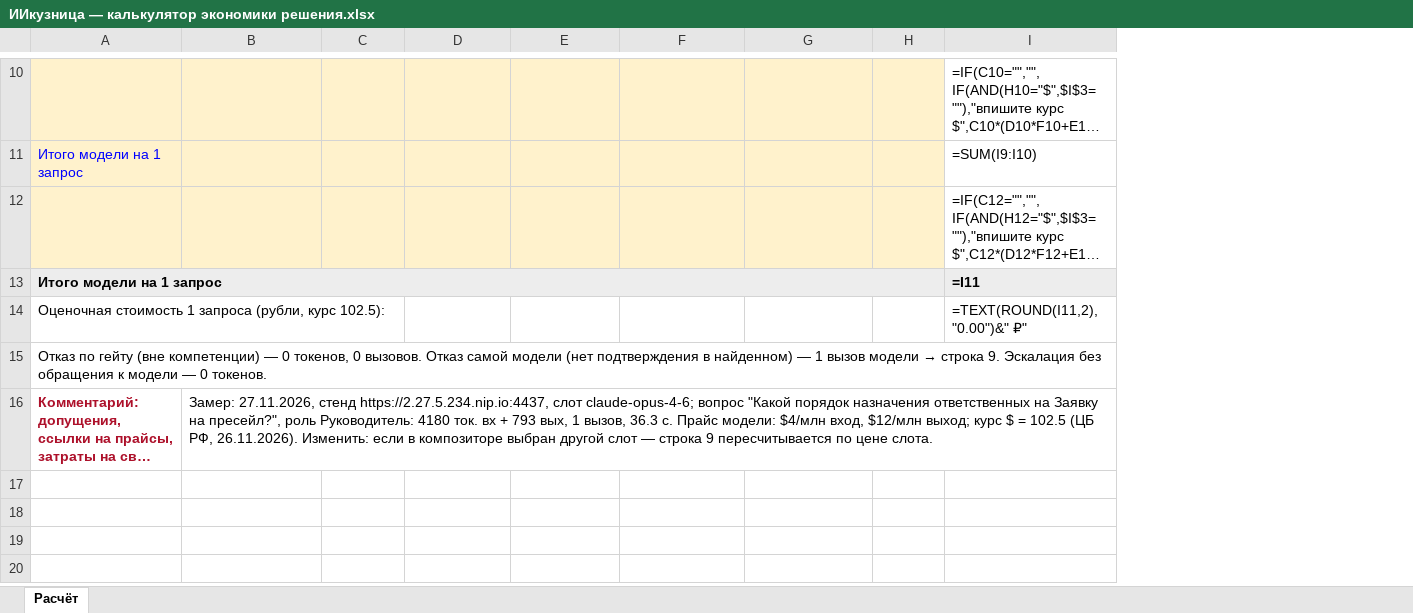
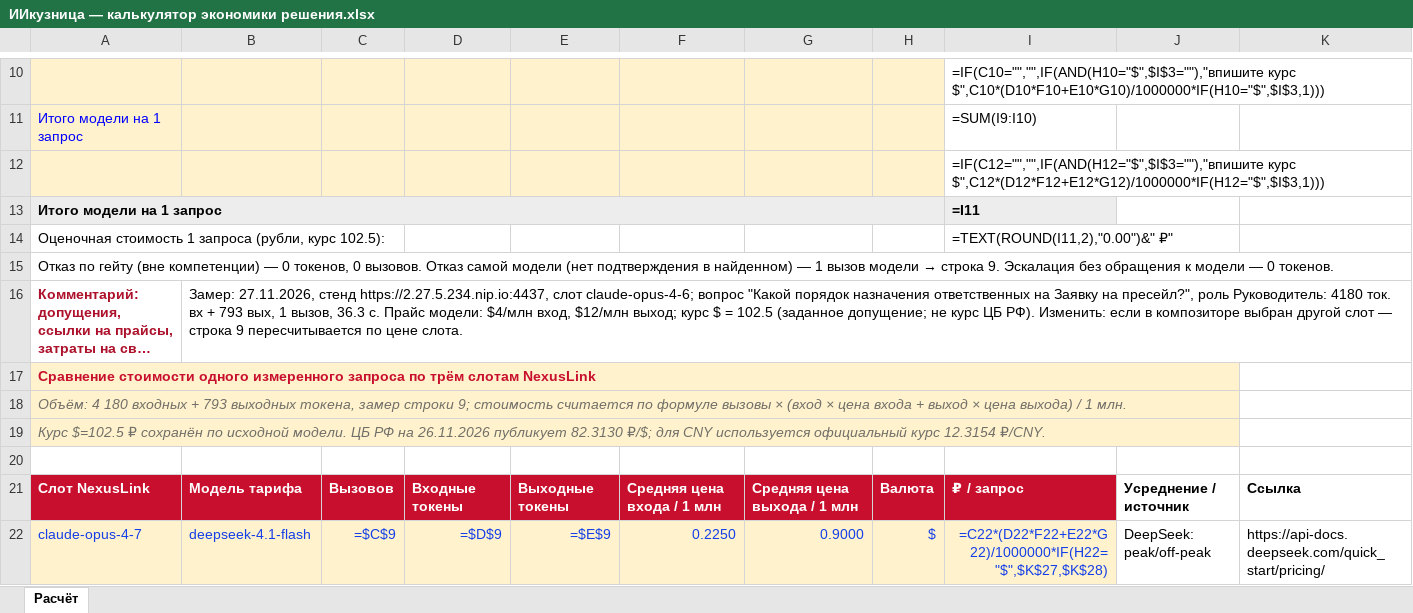
Before and after one commit to ykbojak-alt/lex-kuznitsa, an Excel workbook: docs/ИИкузница — калькулятор экономики решения.xlsx, sheet Расчёт, drawn as a sheet; only a part is shown, gaps mark what is left out; long unchanged cells end in …; values as stored, in another font and other column widths than the file's, no borders; formulas without a stored value are shown as written; the diff covers the shown part only; the diff names each change by its address in the sheet, - before the commit and + after, or states it on an @@ line.

```diff
--- a/docs/ИИкузница — калькулятор экономики решения.xlsx (sheet Расчёт)
+++ b/docs/ИИкузница — калькулятор экономики решения.xlsx (sheet Расчёт)
+column J, empty
+column K, empty
-B16: …= 102.5 (ЦБ РФ, 26.11.2026). Изменить: если…
+B16: …= 102.5 (заданное допущение; не курс ЦБ РФ). Изменить: если…
+row 17: Сравнение стоимости одного измеренного запроса по трём слотам NexusLink
+row 18: Объём: 4 180 входных + 793 выходных токена, замер строки 9; стоимость считается по формуле вызовы × (вход × цена входа + выход × цена выхода) / 1 млн.
+row 19: Курс $=102.5 ₽ сохранён по исходной модели. ЦБ РФ на 26.11.2026 публикует 82.3130 ₽/$; для CNY используется официальный курс 12.3154 ₽/CNY.
+row 20: (empty)
+row 21: Слот NexusLink | Модель тарифа | Вызовов | Входные токены | Выходные токены | Средняя цена входа / 1 млн | Средняя цена выхода / 1 млн | Валюта | ₽ / запрос | Усреднение / источник | Ссылка
+row 22: claude-opus-4-7 | deepseek-4.1-flash | =$C$9 | =$D$9 | =$E$9 | 0.2250 | 0.9000 | $ | =C22*(D22*F22+E22*G22)/1000000*IF(H22="$",$K$27,$K$28) | DeepSeek: peak/off-peak | https://api-docs.deepseek.com/quick_start/pricing/
```
Also changed, not shown: 7 added rows and 6 edited cells elsewhere in this sheet, 2 other files.
